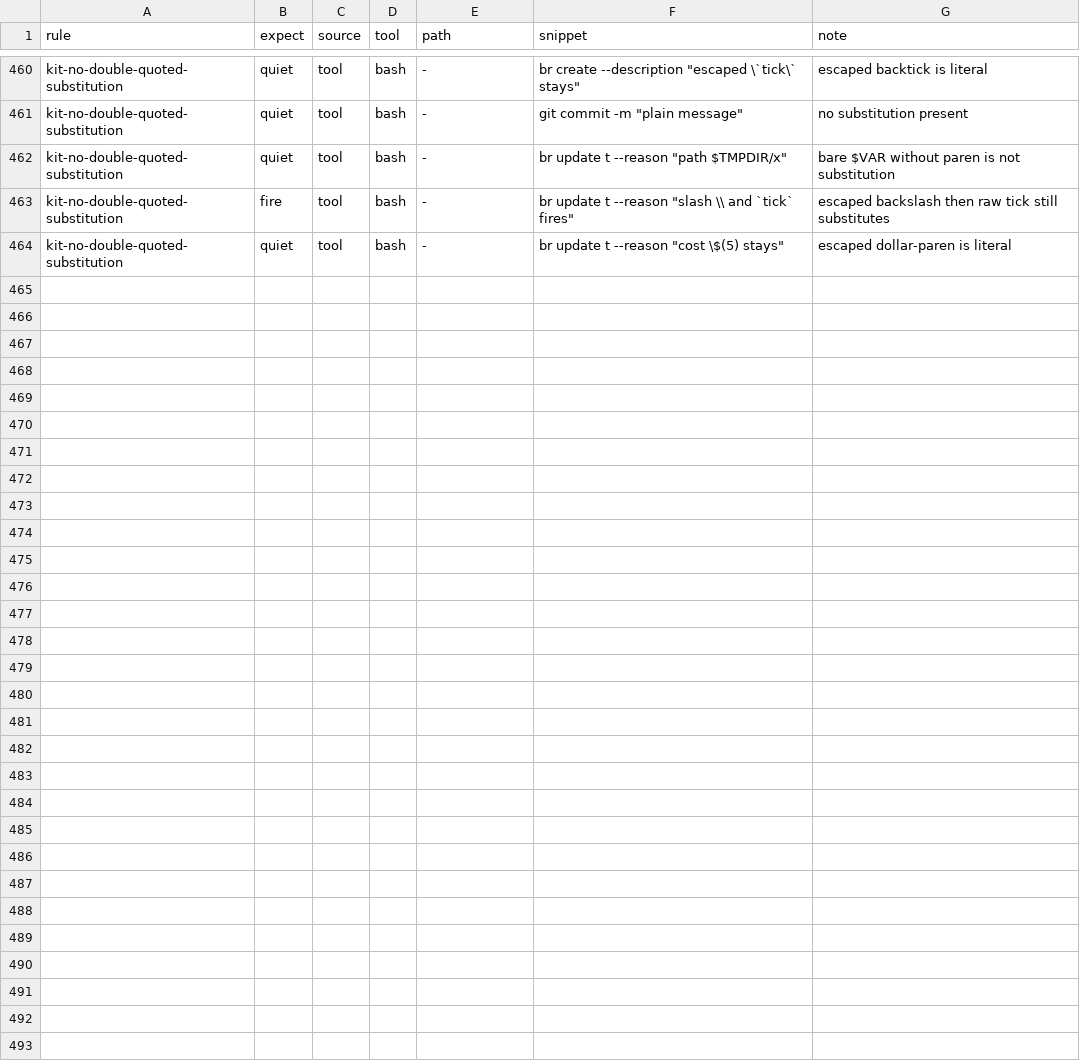
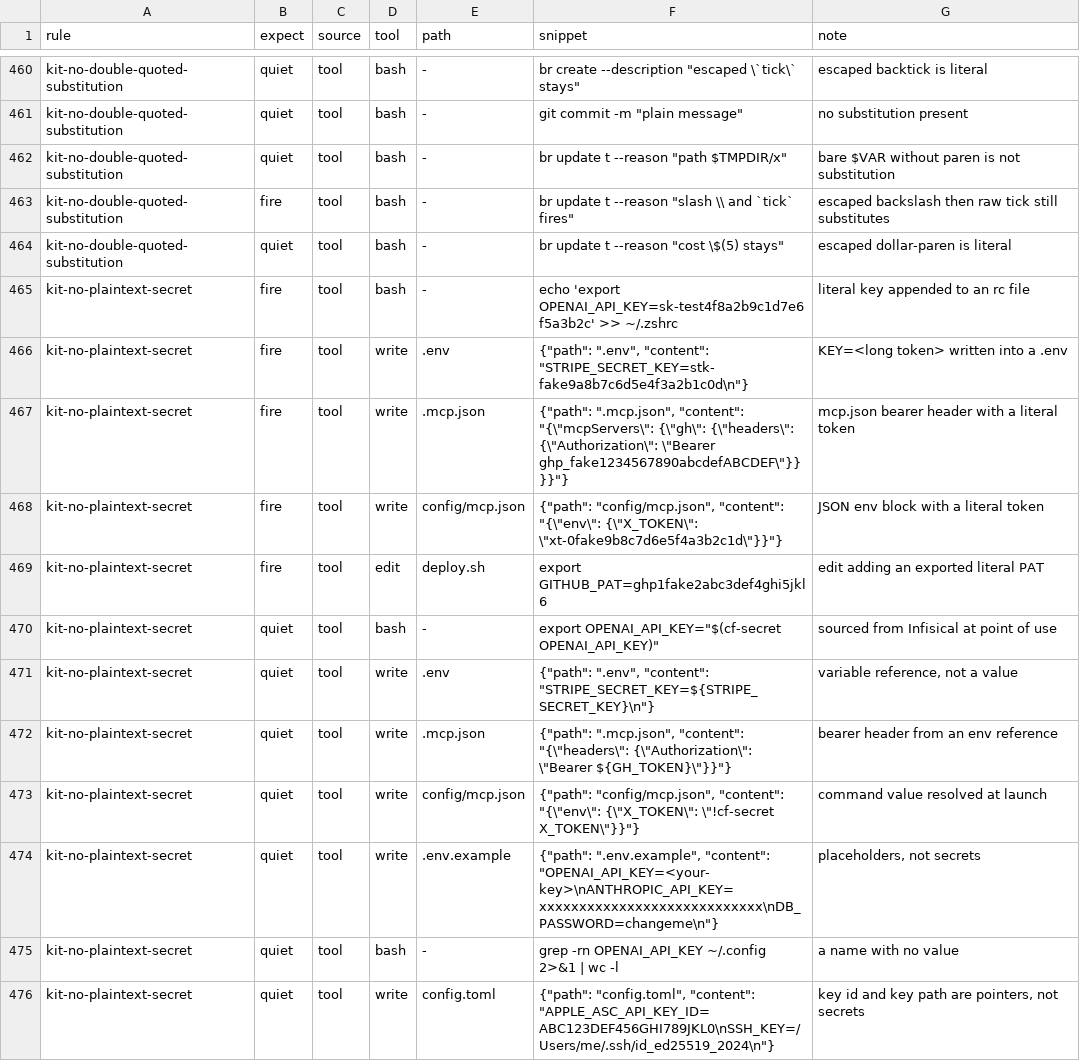
Before and after one commit to JYeswak/omp-kit-companion, a TSV file: cases/cases.tsv, drawn as a sheet; only a part is shown, gaps mark what is left out.

Commit message:
feat(secrets): doctor --scope secrets, kit-no-plaintext-secret rule, staged pre-commit scan ompkit-l8h5 [test]
Digest-only scan of every readable Infisical credential value; FAIL names file + vault NAME, never a value; Infisical unreachable is UNVERIFIED. Rule interrupts literal secrets written to rc/.env/config/commands, with live fire/near-miss scenarios. Pre-commit hook blocks staged vault values and warns offline.

Bead: ompkit-l8h5

```diff
--- a/cases/cases.tsv
+++ b/cases/cases.tsv
@@ -464 +464,13 @@ kit-no-double-quoted-substitution	fire	tool	bash	-	br update t --reason "slash \
 kit-no-double-quoted-substitution	quiet	tool	bash	-	br update t --reason "cost \$(5) stays"	escaped dollar-paren is literal
+kit-no-plaintext-secret	fire	tool	bash	-	echo 'export OPENAI_API_KEY=sk-test4f8a2b9c1d7e6f5a3b2c' >> ~/.zshrc	literal key appended to an rc file
+kit-no-plaintext-secret	fire	tool	write	.env	{"path": ".env", "content": "STRIPE_SECRET_KEY=stk-fake9a8b7c6d5e4f3a2b1c0d\n"}	KEY=<long token> written into a .env
+kit-no-plaintext-secret	fire	tool	write	.mcp.json	{"path": ".mcp.json", "content": "{\"mcpServers\": {\"gh\": {\"headers\": {\"Authorization\": \"Bearer ghp_fake1234567890abcdefABCDEF\"}}}}"}	mcp.json bearer header with a literal token
+kit-no-plaintext-secret	fire	tool	write	config/mcp.json	{"path": "config/mcp.json", "content": "{\"env\": {\"X_TOKEN\": \"xt-0fake9b8c7d6e5f4a3b2c1d\"}}"}	JSON env block with a literal token
+kit-no-plaintext-secret	fire	tool	edit	deploy.sh	export GITHUB_PAT=ghp1fake2abc3def4ghi5jkl6	edit adding an exported literal PAT
+kit-no-plaintext-secret	quiet	tool	bash	-	export OPENAI_API_KEY="$(cf-secret OPENAI_API_KEY)"	sourced from Infisical at point of use
+kit-no-plaintext-secret	quiet	tool	write	.env	{"path": ".env", "content": "STRIPE_SECRET_KEY=${STRIPE_SECRET_KEY}\n"}	variable reference, not a value
+kit-no-plaintext-secret	quiet	tool	write	.mcp.json	{"path": ".mcp.json", "content": "{\"headers\": {\"Authorization\": \"Bearer ${GH_TOKEN}\"}}"}	bearer header from an env reference
+kit-no-plaintext-secret	quiet	tool	write	config/mcp.json	{"path": "config/mcp.json", "content": "{\"env\": {\"X_TOKEN\": \"!cf-secret X_TOKEN\"}}"}	command value resolved at launch
+kit-no-plaintext-secret	quiet	tool	write	.env.example	{"path": ".env.example", "content": "OPENAI_API_KEY=<your-key>\nANTHROPIC_API_KEY=xxxxxxxxxxxxxxxxxxxxxxxxxxxx\nDB_PASSWORD=changeme\n"}	placeholders, not secrets
+kit-no-plaintext-secret	quiet	tool	bash	-	grep -rn OPENAI_API_KEY ~/.config 2>&1 | wc -l	a name with no value
+kit-no-plaintext-secret	quiet	tool	write	config.toml	{"path": "config.toml", "content": "APPLE_ASC_API_KEY_ID=ABC123DEF456GHI789JKL0\nSSH_KEY=/Users/me/.ssh/id_ed25519_2024\n"}	key id and key path are pointers, not secrets
```
Also changed, not shown: 8 other files.
